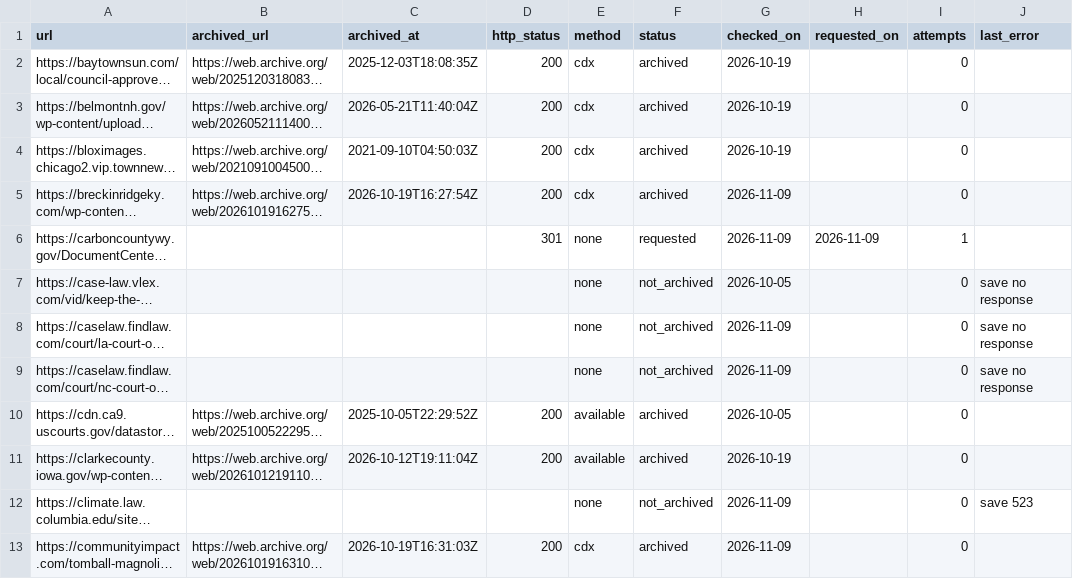
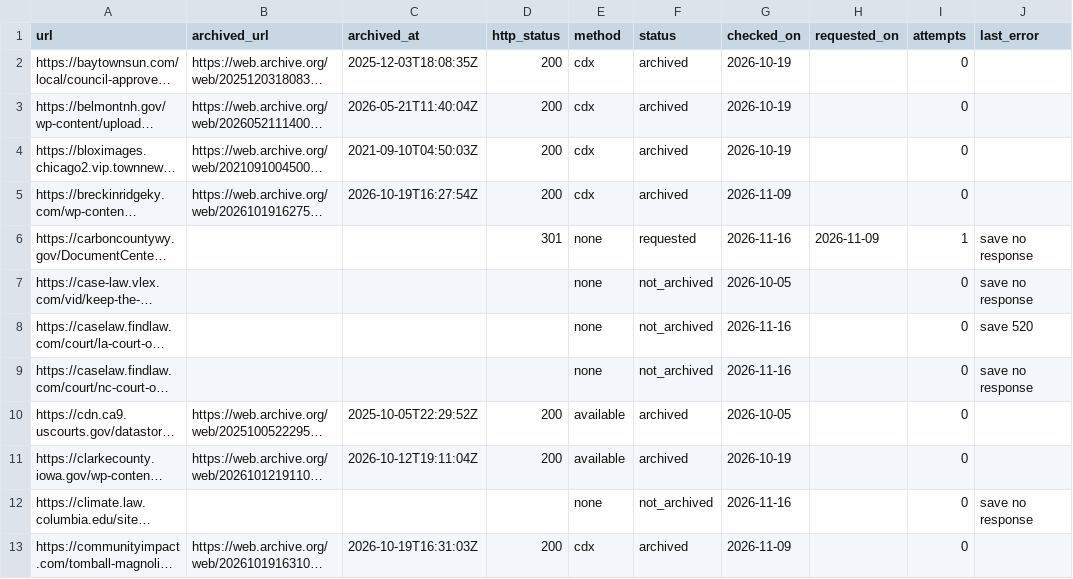
Before and after one commit to pricephillips/renewable-opposition, a CSV file: data/source_archive.csv, drawn as a sheet; only a part is shown; long unchanged cells end in …; the diff covers the shown part only; the diff names each change by its address in the sheet, - before the commit and + after, or states it on an @@ line.

```diff
--- a/data/source_archive.csv
+++ b/data/source_archive.csv
-G6 (checked_on): 2026-11-09
+G6 (checked_on): 2026-11-16
-J6 (last_error): (empty)
+J6 (last_error): save no response
-G8:G9 (checked_on): 2026-11-09
+G8:G9 (checked_on): 2026-11-16
-J8 (last_error): save no response
+J8 (last_error): save 520
-G12 (checked_on): 2026-11-09
+G12 (checked_on): 2026-11-16
-J12 (last_error): save 523
+J12 (last_error): save no response
```
Also changed, not shown: 85 edited cells elsewhere in this file, data/processed/sources.csv, data/review/outcome_worklist.csv, 13 other files.
